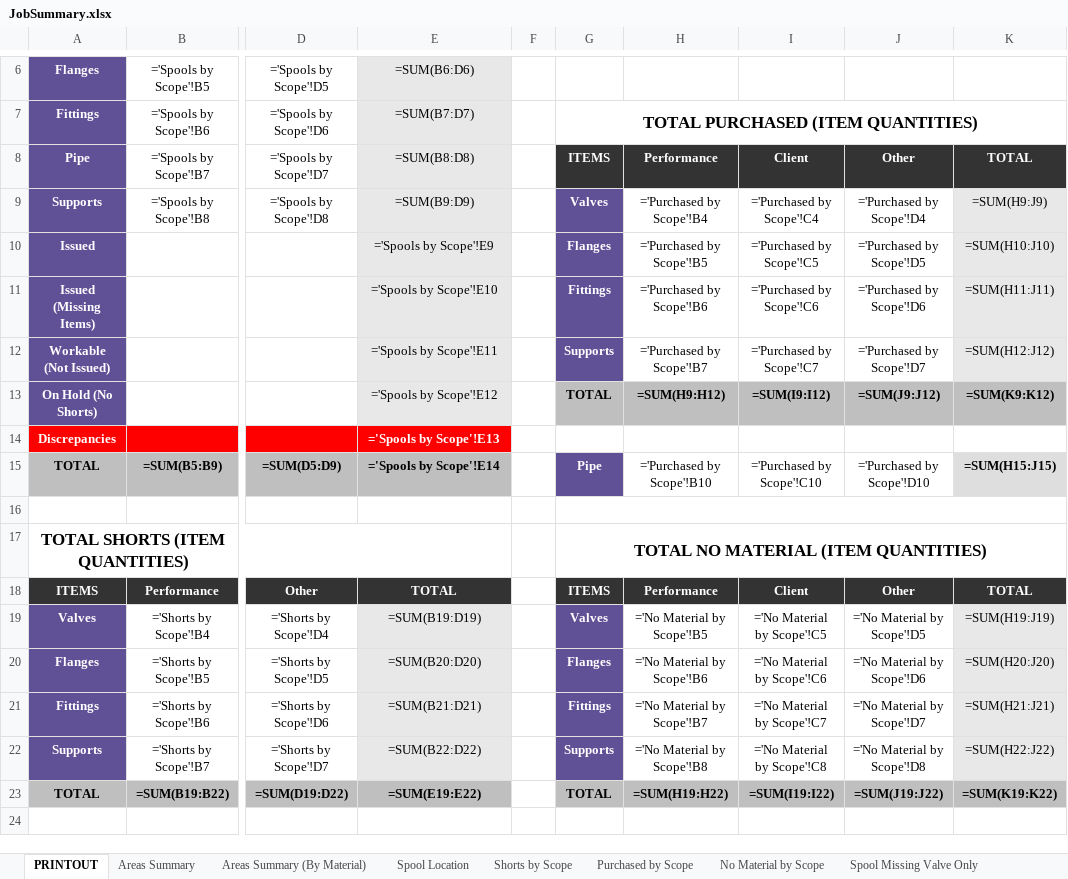
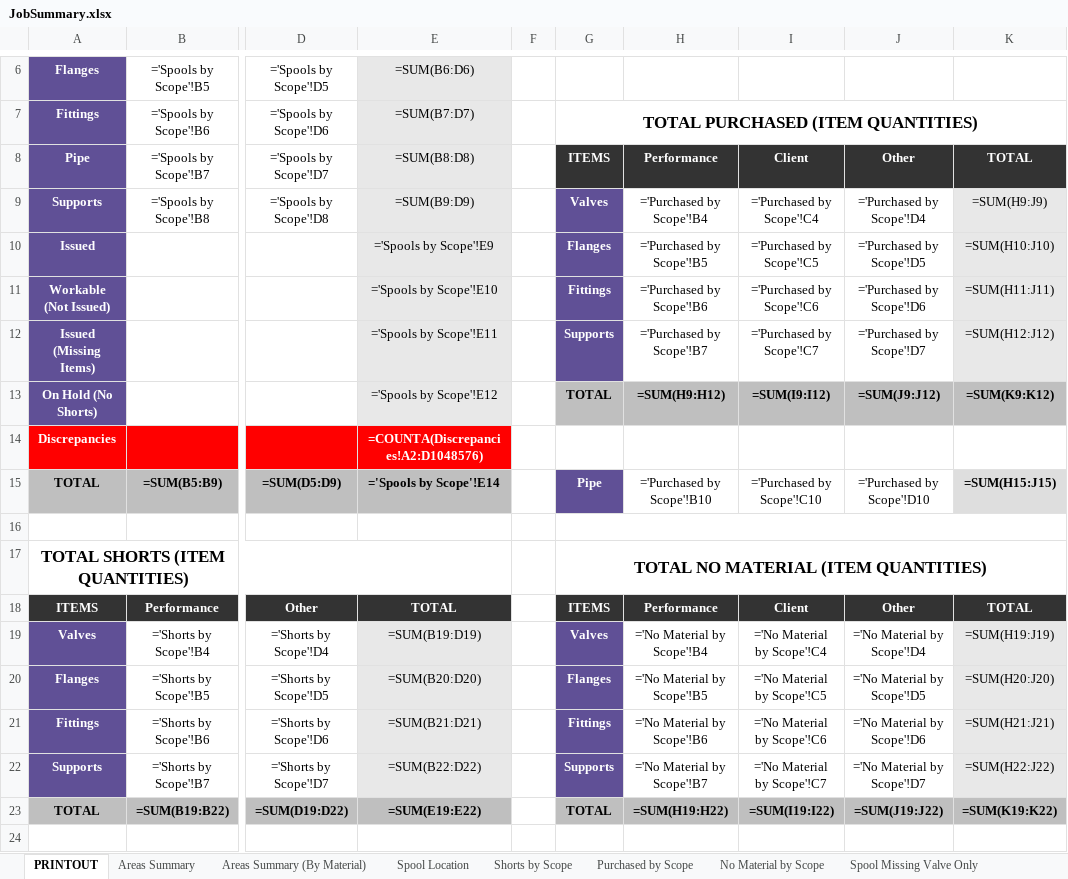
Before and after one commit to kmccun2/react-redux-template, an Excel workbook: database/7052/JobSummary.xlsx, sheet PRINTOUT, drawn as a sheet; only a part is shown, gaps mark what is left out; values as stored, in another font and other column widths than the file's, no borders; formulas without a stored value are shown as written; charts and pictures not drawn; the diff covers the shown part only; the diff names each change by its address in the sheet, - before the commit and + after, or states it on an @@ line.

```diff
--- a/database/7052/JobSummary.xlsx (sheet PRINTOUT)
+++ b/database/7052/JobSummary.xlsx (sheet PRINTOUT)
-A11: Issued (Missing Items)
+A11: Workable (Not Issued)
-A12: Workable (Not Issued)
+A12: Issued (Missing Items)
-E14: ='Spools by Scope'!E13
+E14: =COUNTA(Discrepancies!A2:D1048576)
-H19: ='No Material by Scope'!B5
+H19: ='No Material by Scope'!B4
-I19: ='No Material by Scope'!C5
+I19: ='No Material by Scope'!C4
-J19: ='No Material by Scope'!D5
+J19: ='No Material by Scope'!D4
-H20: ='No Material by Scope'!B6
+H20: ='No Material by Scope'!B5
-I20: ='No Material by Scope'!C6
+I20: ='No Material by Scope'!C5
-J20: ='No Material by Scope'!D6
+J20: ='No Material by Scope'!D5
-H21: ='No Material by Scope'!B7
+H21: ='No Material by Scope'!B6
-I21: ='No Material by Scope'!C7
+I21: ='No Material by Scope'!C6
-J21: ='No Material by Scope'!D7
+J21: ='No Material by Scope'!D6
-H22: ='No Material by Scope'!B8
+H22: ='No Material by Scope'!B7
-I22: ='No Material by Scope'!C8
+I22: ='No Material by Scope'!C7
-J22: ='No Material by Scope'!D8
+J22: ='No Material by Scope'!D7
```
Also changed, not shown: 6 added rows, 5 removed rows and 117 edited cells elsewhere in this sheet, sheet Areas Summary (By Material), sheet Areas Summary, sheet Spools by Scope, sheet Discrepancies, sheet Spool Location, sheet No Material by Scope, 3 more sheets, database/7052/bom_export.xlsx, database/7052/bom_import.xlsx, 17 other files.
